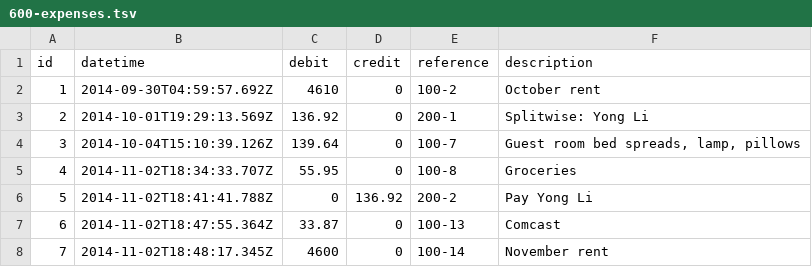
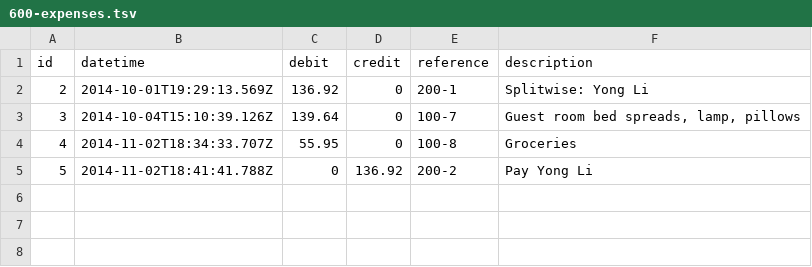
Before and after one commit to maxprogram/brookdale, a TSV file: books/equity/expenses/600-expenses.tsv, drawn as a sheet.

```diff
--- a/books/equity/expenses/600-expenses.tsv
+++ b/books/equity/expenses/600-expenses.tsv
@@ -1,3 +1,2 @@
 id	datetime	debit	credit	reference	description
-1	2014-09-30T04:59:57.692Z	4610	0	100-2	October rent
 2	2014-10-01T19:29:13.569Z	136.92	0	200-1	Splitwise: Yong Li
@@ -6,3 +5 @@ id	datetime	debit	credit	reference	description
 5	2014-11-02T18:41:41.788Z	0	136.92	200-2	Pay Yong Li
-6	2014-11-02T18:47:55.364Z	33.87	0	100-13	Comcast
-7	2014-11-02T18:48:17.345Z	4600	0	100-14	November rent
```
Also changed, not shown: books/assets/100-cash.tsv, books/equity/revenue/400-sales.tsv, 4 other files.
